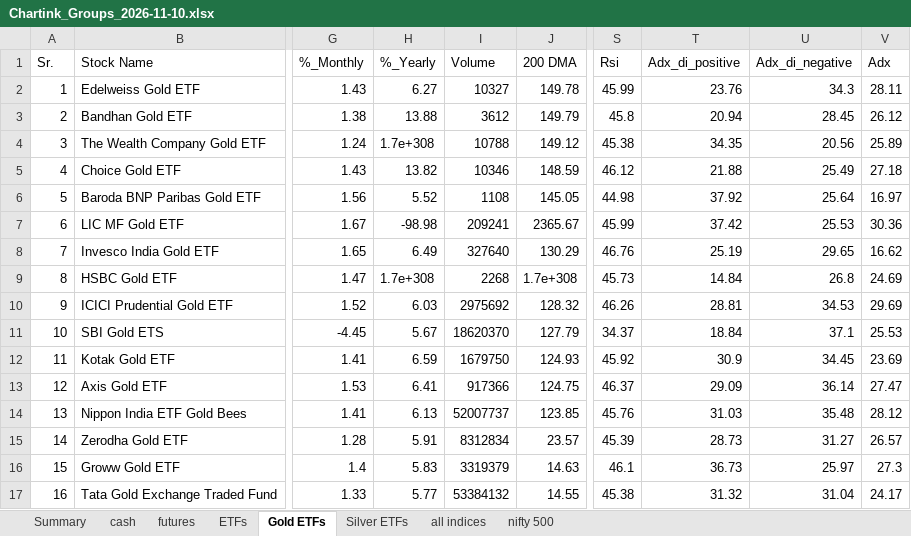
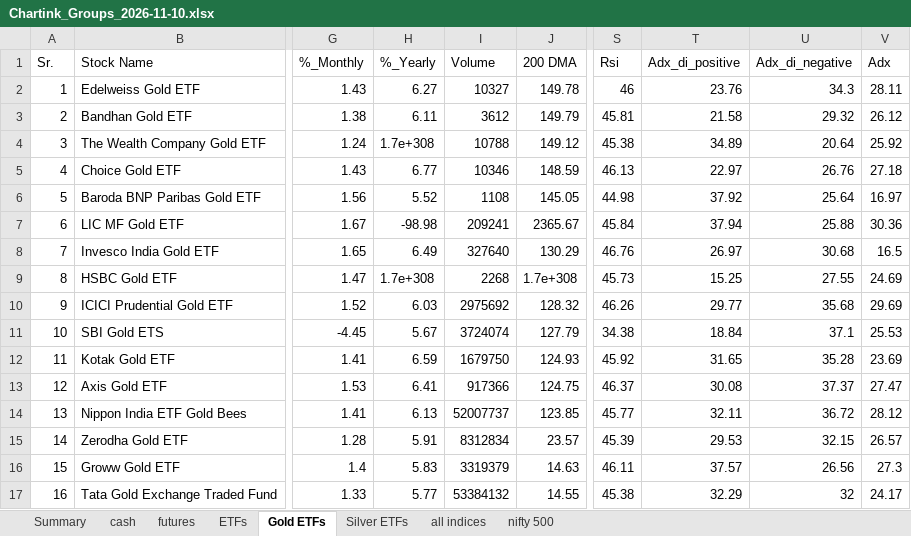
Before and after one commit to mohilsanghavi/Tlive, an Excel workbook: data/Chartink_Groups_2026-11-10.xlsx, sheet Gold ETFs, drawn as a sheet; only a part is shown, gaps mark what is left out; values as stored, in another font and other column widths than the file's, no borders; the diff names each change by its address in the sheet, - before the commit and + after, or states it on an @@ line.

```diff
--- a/data/Chartink_Groups_2026-11-10.xlsx (sheet Gold ETFs)
+++ b/data/Chartink_Groups_2026-11-10.xlsx (sheet Gold ETFs)
-S2 (Rsi): 45.99
+S2 (Rsi): 46
-H3 (%_Yearly): 13.88
+H3 (%_Yearly): 6.11
-S3 (Rsi): 45.8
+S3 (Rsi): 45.81
-T3 (Adx_di_positive): 20.94
+T3 (Adx_di_positive): 21.58
-U3 (Adx_di_negative): 28.45
+U3 (Adx_di_negative): 29.32
-T4 (Adx_di_positive): 34.35
+T4 (Adx_di_positive): 34.89
-U4 (Adx_di_negative): 20.56
+U4 (Adx_di_negative): 20.64
-V4 (Adx): 25.89
+V4 (Adx): 25.92
-H5 (%_Yearly): 13.82
+H5 (%_Yearly): 6.77
-S5 (Rsi): 46.12
+S5 (Rsi): 46.13
-T5 (Adx_di_positive): 21.88
+T5 (Adx_di_positive): 22.97
-U5 (Adx_di_negative): 25.49
+U5 (Adx_di_negative): 26.76
-S7 (Rsi): 45.99
+S7 (Rsi): 45.84
-T7 (Adx_di_positive): 37.42
+T7 (Adx_di_positive): 37.94
-U7 (Adx_di_negative): 25.53
+U7 (Adx_di_negative): 25.88
-T8 (Adx_di_positive): 25.19
+T8 (Adx_di_positive): 26.97
-U8 (Adx_di_negative): 29.65
+U8 (Adx_di_negative): 30.68
-V8 (Adx): 16.62
+V8 (Adx): 16.5
-T9 (Adx_di_positive): 14.84
+T9 (Adx_di_positive): 15.25
-U9 (Adx_di_negative): 26.8
+U9 (Adx_di_negative): 27.55
-T10 (Adx_di_positive): 28.81
+T10 (Adx_di_positive): 29.77
-U10 (Adx_di_negative): 34.53
+U10 (Adx_di_negative): 35.68
-I11 (Volume): 18620370
+I11 (Volume): 3724074
-S11 (Rsi): 34.37
+S11 (Rsi): 34.38
-T12 (Adx_di_positive): 30.9
+T12 (Adx_di_positive): 31.65
-U12 (Adx_di_negative): 34.45
+U12 (Adx_di_negative): 35.28
-T13 (Adx_di_positive): 29.09
+T13 (Adx_di_positive): 30.08
-U13 (Adx_di_negative): 36.14
+U13 (Adx_di_negative): 37.37
-S14 (Rsi): 45.76
+S14 (Rsi): 45.77
-T14 (Adx_di_positive): 31.03
+T14 (Adx_di_positive): 32.11
-U14 (Adx_di_negative): 35.48
+U14 (Adx_di_negative): 36.72
-T15 (Adx_di_positive): 28.73
+T15 (Adx_di_positive): 29.53
-U15 (Adx_di_negative): 31.27
+U15 (Adx_di_negative): 32.15
-S16 (Rsi): 46.1
+S16 (Rsi): 46.11
-T16 (Adx_di_positive): 36.73
+T16 (Adx_di_positive): 37.57
-U16 (Adx_di_negative): 25.97
+U16 (Adx_di_negative): 26.56
-T17 (Adx_di_positive): 31.32
+T17 (Adx_di_positive): 32.29
-U17 (Adx_di_negative): 31.04
+U17 (Adx_di_negative): 32
```
Also changed, not shown: sheet futures, sheet Silver ETFs, sheet Summary, sheet ETFs.
